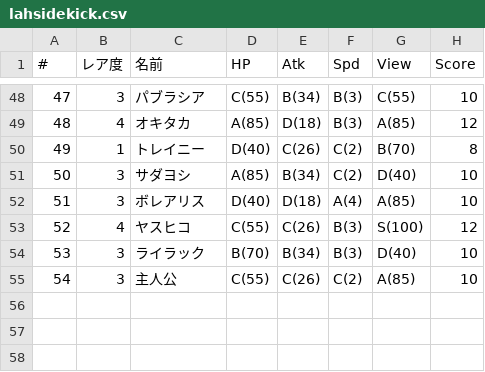
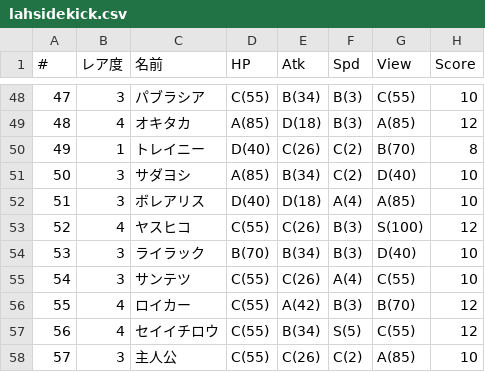
Before and after one commit to 0731gdoh/0731gdoh.github.io, a CSV file: csv/lahsidekick.csv, drawn as a sheet; only a part is shown, gaps mark what is left out; addresses are those after the commit; the diff names each change by its address in the sheet, - before the commit and + after, or states it on an @@ line.

```diff
--- a/csv/lahsidekick.csv
+++ b/csv/lahsidekick.csv
+row 55: 54 | 3 | サンテツ | C(55) | C(26) | A(4) | C(55) | 10
+row 56: 55 | 4 | ロイカー | C(55) | A(42) | B(3) | B(70) | 12
+row 57: 56 | 4 | セイイチロウ | C(55) | B(34) | S(5) | C(55) | 12
@@ column A (#) renumbered from row 58 down @@
```
Also changed, not shown: csv/arlist.csv.
